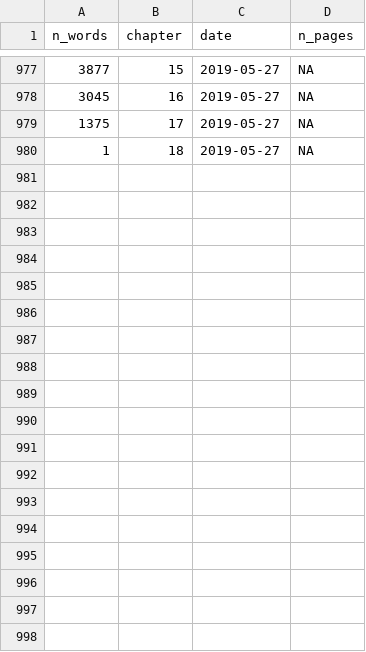
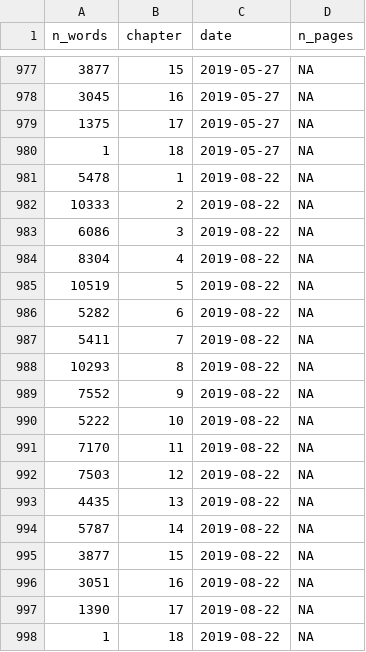
Before and after one commit to geocompx/geocompr, a CSV file: extdata/word-count-time.csv, drawn as a sheet; only a part is shown, gaps mark what is left out.

```diff
--- a/extdata/word-count-time.csv
+++ b/extdata/word-count-time.csv
@@ -980 +980,19 @@ n_words,chapter,date,n_pages
 1,18,2019-05-27,NA
+5478,1,2019-08-22,NA
+10333,2,2019-08-22,NA
+6086,3,2019-08-22,NA
+8304,4,2019-08-22,NA
+10519,5,2019-08-22,NA
+5282,6,2019-08-22,NA
+5411,7,2019-08-22,NA
+10293,8,2019-08-22,NA
+7552,9,2019-08-22,NA
+5222,10,2019-08-22,NA
+7170,11,2019-08-22,NA
+7503,12,2019-08-22,NA
+4435,13,2019-08-22,NA
+5787,14,2019-08-22,NA
+3877,15,2019-08-22,NA
+3051,16,2019-08-22,NA
+1390,17,2019-08-22,NA
+1,18,2019-08-22,NA
```
Also changed, not shown: extdata/contributors.csv, 3 other files.
